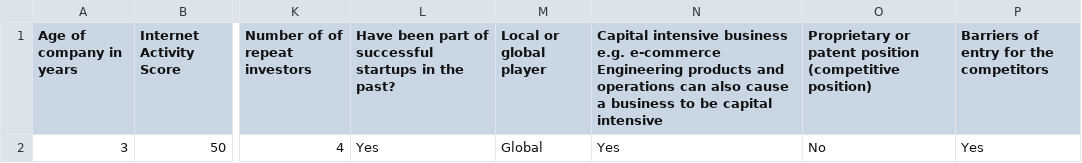
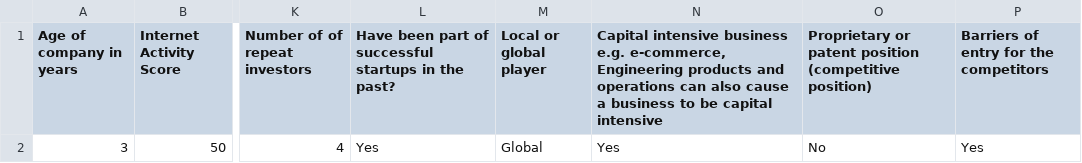
Before and after one commit to normanc529/Startup_Success_Predictor, a CSV file: Resources/fakedatadf.csv, drawn as a sheet; only a part is shown, gaps mark what is left out; the diff names each change by its address in the sheet, - before the commit and + after, or states it on an @@ line.

Commit message:
added encoding for fake df
added in renamed columns for original df , fixed fakedata_df and added encoding to match original df encoded items to make predictions

```diff
--- a/Resources/fakedatadf.csv
+++ b/Resources/fakedatadf.csv
-N1: …business e.g. e-commerce Engineering products…
+N1: …business e.g. e-commerce, Engineering products…
```
Also changed, not shown: 1 other file.
